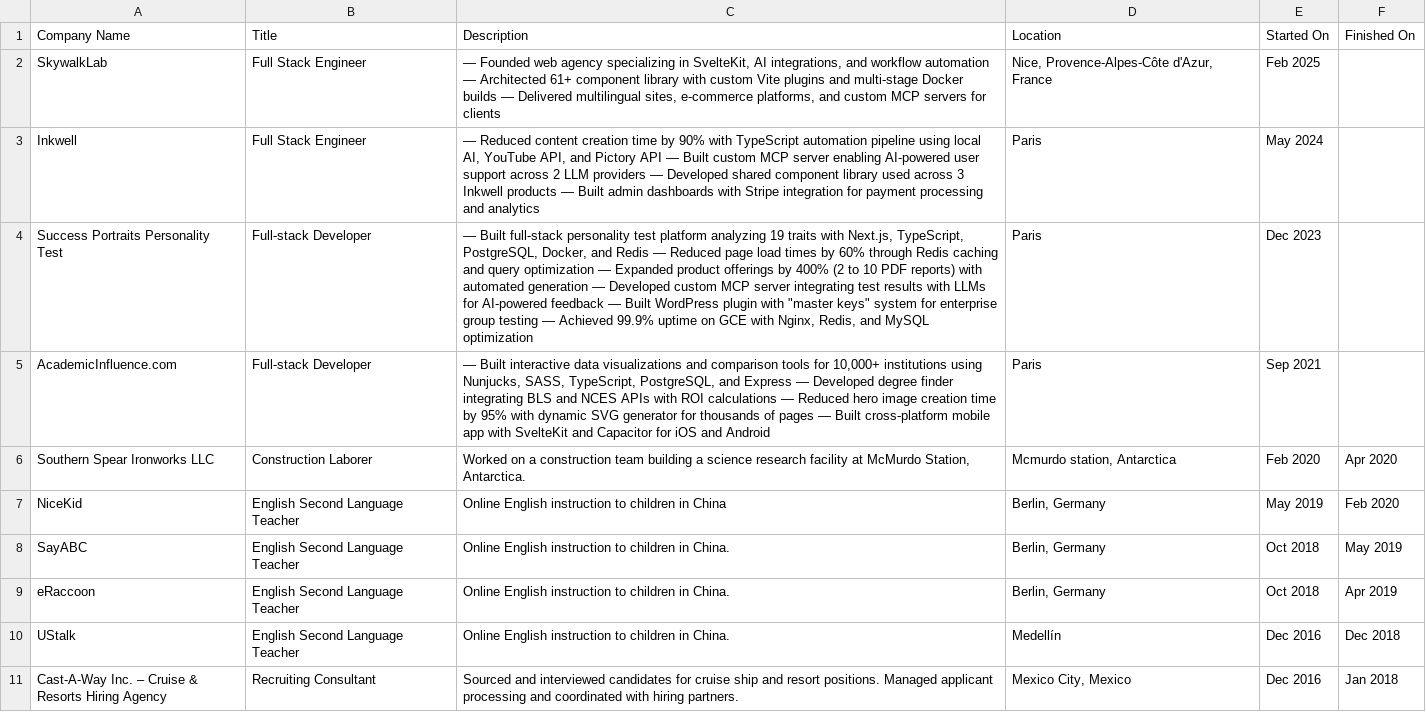
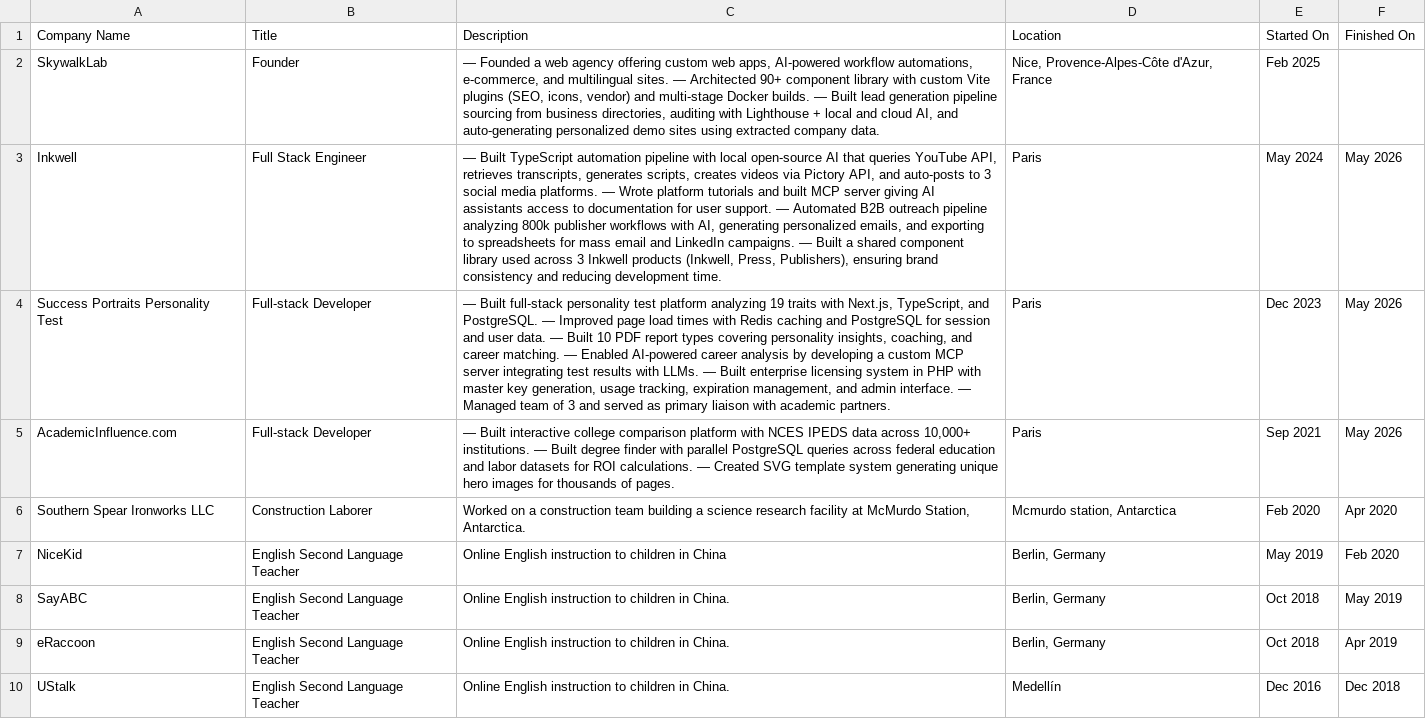
Before and after one commit to skywalklab/portfolio-mcp, a CSV file: src/lib/experience/linkedin-positions.csv, drawn as a sheet; only a part is shown; the shorter side is filled out with more unchanged rows; the diff names each change by its address in the sheet, - before the commit and + after, or states it on an @@ line.

Commit message:
add updated linkedin data

```diff
--- a/src/lib/experience/linkedin-positions.csv
+++ b/src/lib/experience/linkedin-positions.csv
-B2 (Title): Full Stack Engineer
+B2 (Title): Founder
-C2 (Description): — Founded web agency specializing in SvelteKit, AI integrations, and workflow automation — Architected 61+ component library with custom Vite plugins and multi-stage Docker builds — Delivered multilingual sites, e-commerce platforms, and custom MCP servers for clients
+C2 (Description): — Founded a web agency offering custom web apps, AI-powered workflow automations, e-commerce, and multilingual sites. — Architected 90+ component library with custom Vite plugins (SEO, icons, vendor) and multi-stage Docker builds. — Built lead generation pipeline sourcing from business directories, auditing with Lighthouse + local and cloud AI, and auto-generating personalized demo sites using extracted company data.
-C3 (Description): — Reduced content creation time by 90% with TypeScript automation pipeline using local AI, YouTube API, and Pictory API — Built custom MCP server enabling AI-powered user support across 2 LLM providers — Developed shared component library used across 3 Inkwell products — Built admin dashboards with Stripe integration for payment processing and analytics
+C3 (Description): — Built TypeScript automation pipeline with local open-source AI that queries YouTube API, retrieves transcripts, generates scripts, creates videos via Pictory API, and auto-posts to 3 social media platforms. — Wrote platform tutorials and built MCP server giving AI assistants access to documentation for user support. — Automated B2B outreach pipeline analyzing 800k publisher workflows with AI, generating personalized emails, and exporting to spreadsheets for mass email and LinkedIn campaigns. — Built a shared component library used across 3 Inkwell products (Inkwell, Press, Publishers), ensuring brand consistency and reducing development time.
-F3:F5 (Finished On): (empty)
+F3:F5 (Finished On): May 2026
-C4 (Description): …Next.js, TypeScript, PostgreSQL, Docker, and Redis — Reduced page load times by 60% through Redis caching and query optimization — Expanded product offerings by 400% (2 to 10 PDF reports) with automated generation — Developed custom MCP server integrating test results with LLMs for AI-powered feedback — Built WordPress plugin with "master keys" system for enterprise group testing — Achieved 99.9% uptime on GCE with Nginx, Redis, and MySQL optimization
+C4 (Description): …Next.js, TypeScript, and PostgreSQL. — Improved page load times with Redis caching and PostgreSQL for session and user data. — Built 10 PDF report types covering personality insights, coaching, and career matching. — Enabled AI-powered career analysis by developing a custom MCP server integrating test results with LLMs. — Built enterprise licensing system in PHP with master key generation, usage tracking, expiration management, and admin interface. — Managed team of 3 and served as primary liaison with academic partners.
-C5 (Description): …Built interactive data visualizations and comparison tools for 10,000+ institutions using Nunjucks, SASS, TypeScript, PostgreSQL, and Express — Developed degree finder integrating BLS and NCES APIs with ROI calculations — Reduced hero image creation time by 95% with dynamic SVG generator for thousands of pages — Built cross-platform mobile app with SvelteKit and Capacitor for iOS and Android
+C5 (Description): …Built interactive college comparison platform with NCES IPEDS data across 10,000+ institutions. — Built degree finder with parallel PostgreSQL queries across federal education and labor datasets for ROI calculations. — Created SVG template system generating unique hero images for thousands of pages.
```
